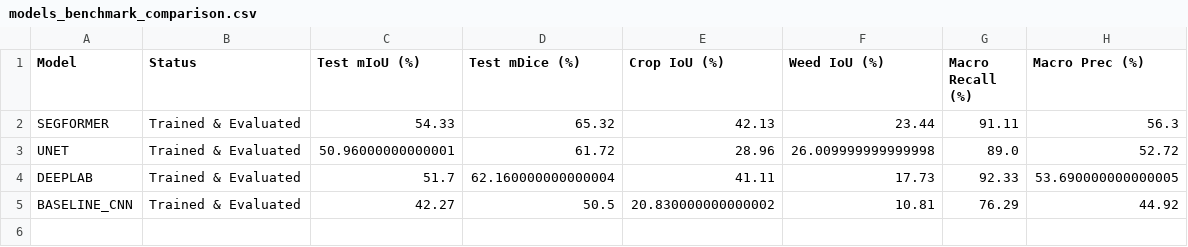
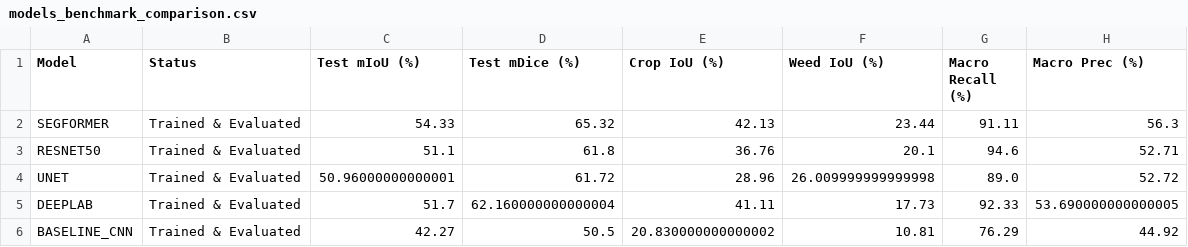
Before and after one commit to Vibhav1412/Cross-scale-agrifusion-uav-baseline, a CSV file: outputs/reports/models_benchmark_comparison.csv, drawn as a sheet.

Commit message:
results(benchmarks): update multi-model benchmark comparison table with ResNet50

```diff
--- a/outputs/reports/models_benchmark_comparison.csv
+++ b/outputs/reports/models_benchmark_comparison.csv
@@ -2,2 +2,3 @@ Model,Status,Test mIoU (%),Test mDice (%),Crop IoU (%),Weed IoU (%),Macro Recall
 SEGFORMER,Trained & Evaluated,54.33,65.32,42.13,23.44,91.11,56.3
+RESNET50,Trained & Evaluated,51.1,61.8,36.76,20.1,94.6,52.71
 UNET,Trained & Evaluated,50.96000000000001,61.72,28.96,26.009999999999998,89.0,52.72
```
